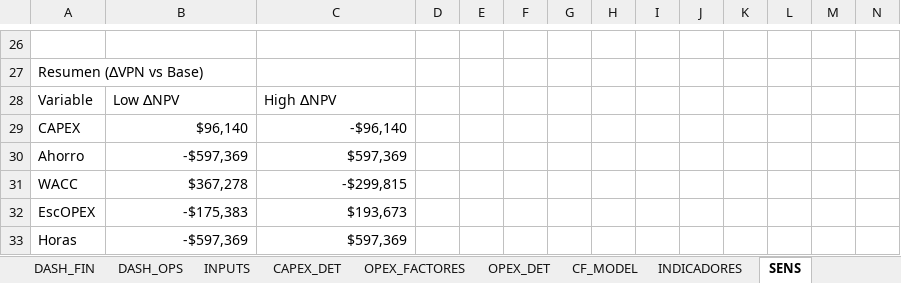
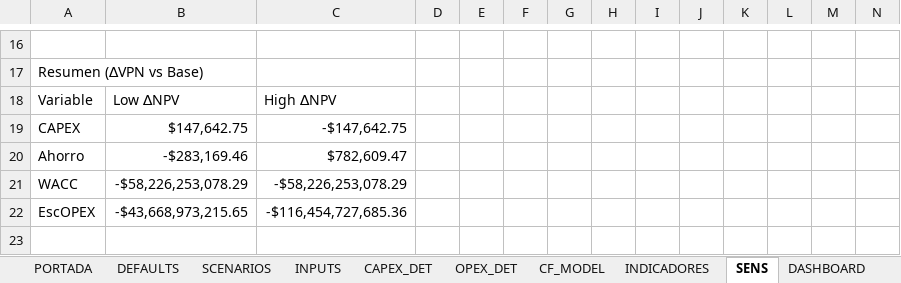
Before and after one commit to INGENDESING/BAXTER-W2501-BOMBA-SANITIZACION, an Excel workbook: public/2025BC-MC001-REV6.xlsx, sheet SENS, drawn as a sheet; only a part is shown, gaps mark what is left out; values as stored, in another font and other column widths than the file's, no cell formats; removed rows and columns are numbered as before the commit, all else as after; rows hold the shown columns only; the diff covers the shown part only; the diff names each change by its address in the sheet, - before the commit and + after, or states it on an @@ line.

```diff
--- a/public/2025BC-MC001-REV6.xlsx (sheet SENS)
+++ b/public/2025BC-MC001-REV6.xlsx (sheet SENS)
-sheet tab: DASH_FIN
+sheet tab: SCENARIOS
-sheet tab: DASH_OPS
-sheet tab: OPEX_FACTORES
@@ sheet tab unhidden: DEFAULTS @@
-B19: $96,140
+B19: $147,642.75
-C19: -$96,140
+C19: -$147,642.75
-B20: -$597,369
+B20: -$283,169.46
-C20: $597,369
+C20: $782,609.47
-B21: $367,278
+B21: -$58,226,253,078.29
-C21: -$299,815
+C21: -$58,226,253,078.29
-B22: -$175,383
+B22: -$43,668,973,215.65
-C22: $193,673
+C22: -$116,454,727,685.36
-row 33: Horas | -$597,369 | $597,369
```
Also changed, not shown: 9 added rows, 19 removed rows and 11 edited cells elsewhere in this sheet, sheet CAPEX_DET, sheet SCENARIOS, sheet CF_MODEL, sheet INPUTS, sheet OPEX_DET, sheet PORTADA, 2 more sheets, other sheet tabs, cell formats, formulas that keep their value, charts or pictures, 1 other file.
